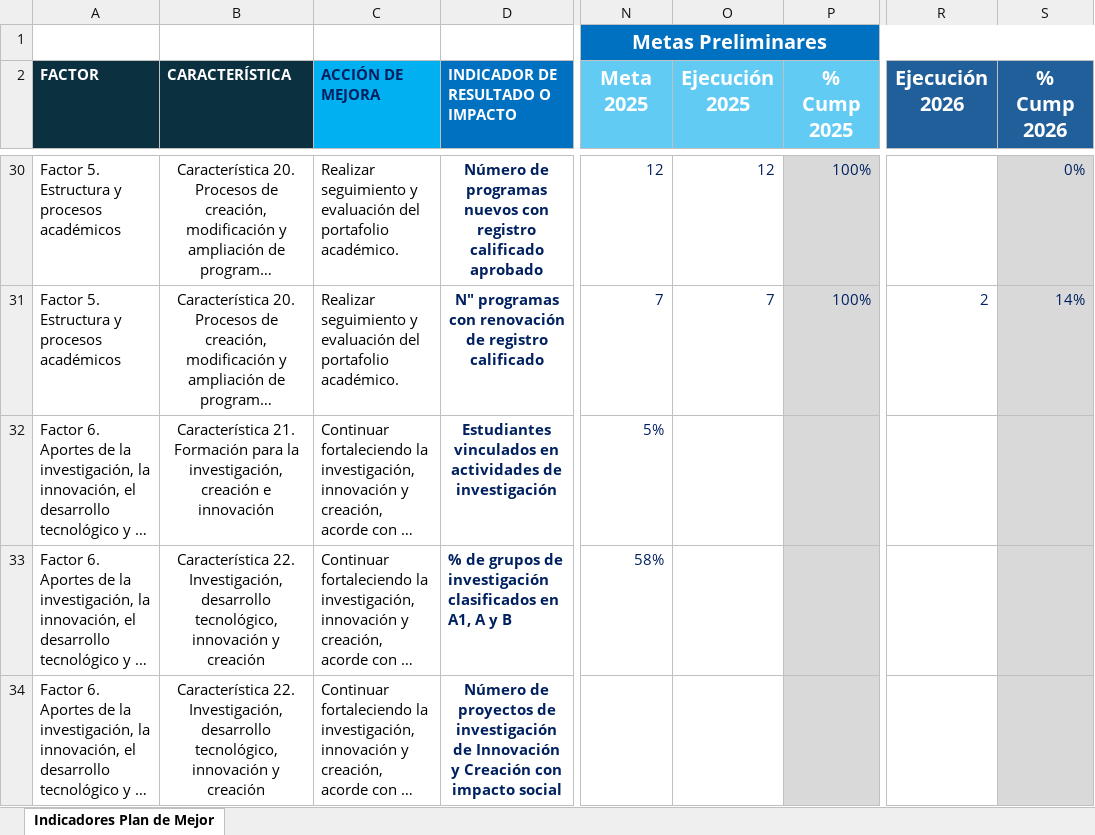
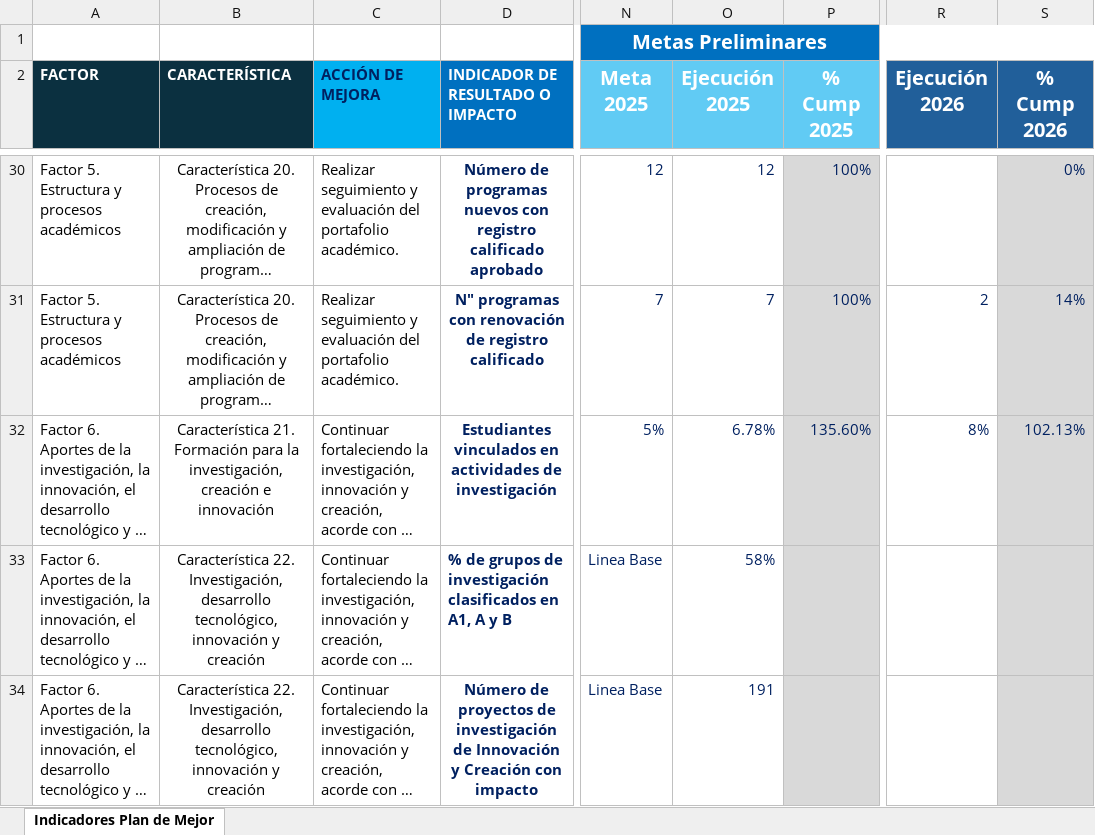
Before and after one commit to Ximena5745/Sistema_Indicadores_Poli, an Excel workbook: data/raw/Plan de mejoramiento/Indicadores Plan de Mejoramiento.xlsx, sheet Indicadores Plan de Mejor, drawn as a sheet; only a part is shown, gaps mark what is left out; long unchanged cells end in …; values as stored, in another font and other column widths than the file's, no borders; the diff covers the shown part only; the diff names each change by its address in the sheet, - before the commit and + after, or states it on an @@ line.

Commit message:
data

```diff
--- a/data/raw/Plan de mejoramiento/Indicadores Plan de Mejoramiento.xlsx (sheet Indicadores Plan de Mejor)
+++ b/data/raw/Plan de mejoramiento/Indicadores Plan de Mejoramiento.xlsx (sheet Indicadores Plan de Mejor)
-O32 (Ejecución 2025): (empty)
+O32 (Ejecución 2025): 6.78%
-P32 (% Cump 2025): (empty)
+P32 (% Cump 2025): 135.60%
-R32 (Ejecución 2026): (empty)
+R32 (Ejecución 2026): 8%
-S32 (% Cump 2026): (empty)
+S32 (% Cump 2026): 102.13%
-N33 (Meta 2025): 58%
+N33 (Meta 2025): Linea Base
-O33 (Ejecución 2025): (empty)
+O33 (Ejecución 2025): 58%
-D34 (INDICADOR DE RESULTADO O IMPACTO): …con impacto social
+D34 (INDICADOR DE RESULTADO O IMPACTO): …con impacto
-N34 (Meta 2025): (empty)
+N34 (Meta 2025): Linea Base
-O34 (Ejecución 2025): (empty)
+O34 (Ejecución 2025): 191
```
Also changed, not shown: 84 edited cells and cell formats elsewhere in this sheet.
